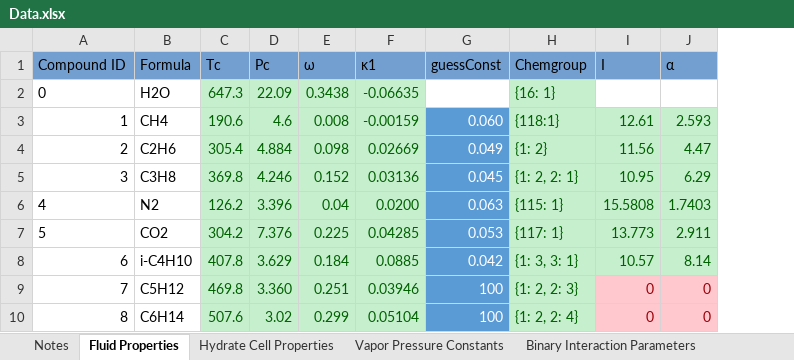
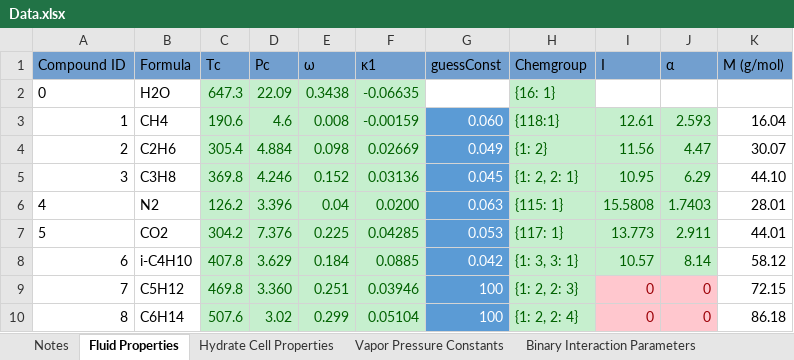
Before and after one commit to karstenkunneman/P2F-HydrateCalc, an Excel workbook: Data.xlsx, sheet Fluid Properties, drawn as a sheet; values as stored, in another font and other column widths than the file's, no borders; the diff names each change by its address in the sheet, - before the commit and + after, or states it on an @@ line.

```diff
--- a/Data.xlsx (sheet Fluid Properties)
+++ b/Data.xlsx (sheet Fluid Properties)
+column K (M (g/mol)), rows 3-10: 16.04 | 30.07 | 44.10 | 28.01 | 44.01 | 58.12 | 72.15 | 86.18
```
Also changed, not shown: 7 other files.
